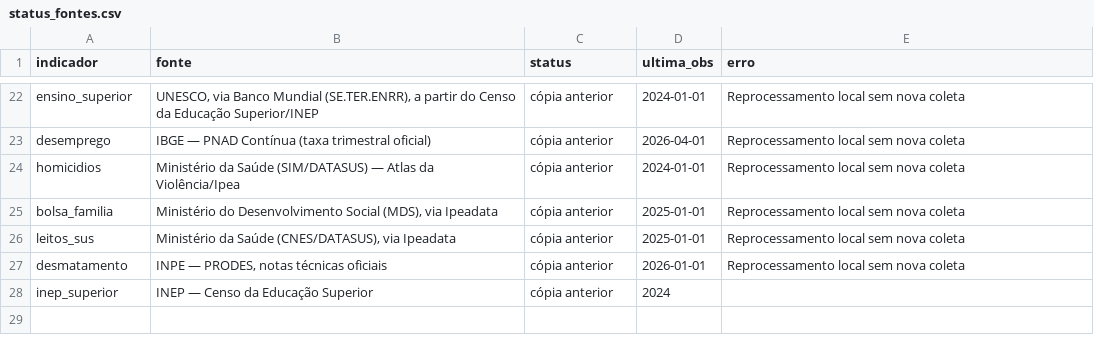
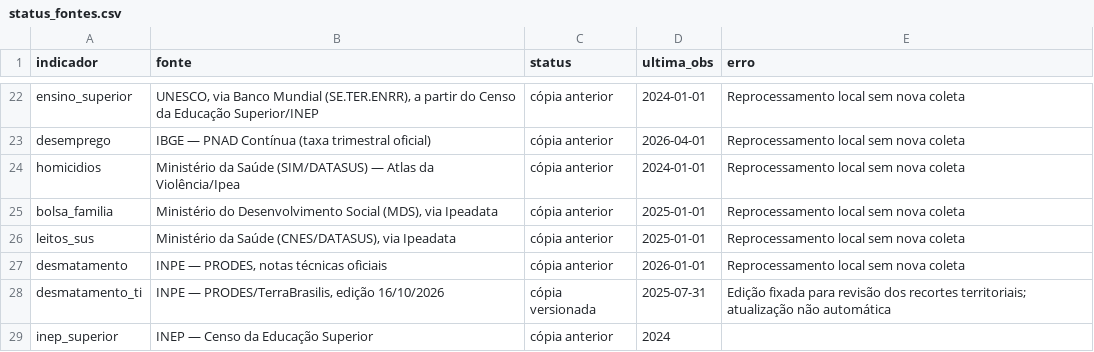
Before and after one commit to dayanaisilva/painel-brasil, a CSV file: data/status_fontes.csv, drawn as a sheet; only a part is shown, gaps mark what is left out.

Commit message:
Adiciona comparação anual de Terras Indígenas e explicita limites de integridade

```diff
--- a/data/status_fontes.csv
+++ b/data/status_fontes.csv
@@ -27,2 +27,3 @@ leitos_sus,"Ministério da Saúde (CNES/DATASUS), via Ipeadata",cópia anterior,
 desmatamento,"INPE — PRODES, notas técnicas oficiais",cópia anterior,2026-01-01,Reprocessamento local sem nova coleta
+desmatamento_ti,"INPE — PRODES/TerraBrasilis, edição 16/10/2026",cópia versionada,2025-07-31,Edição fixada para revisão dos recortes territoriais; atualização não automática
 inep_superior,INEP — Censo da Educação Superior,cópia anterior,2024,
```
Also changed, not shown: 20 other files.
